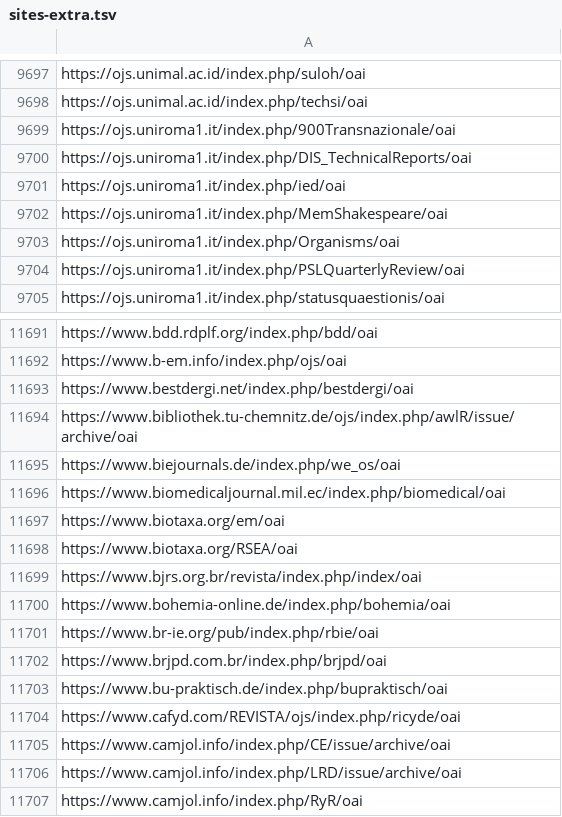
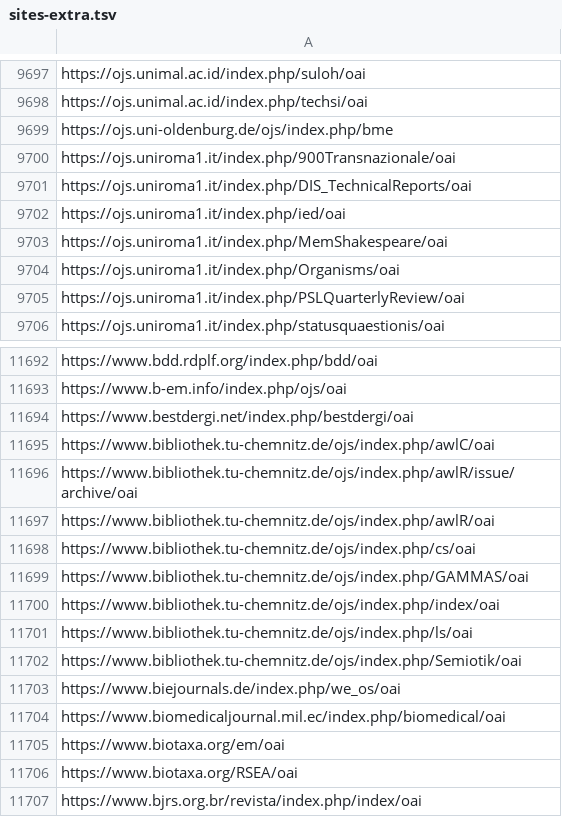
Before and after one commit to miku/metha, a TSV file: contrib/sites-extra.tsv, drawn as a sheet; only a part is shown, gaps mark what is left out; the shorter side is filled out with more unchanged rows; the diff names each change by its address in the sheet, - before the commit and + after, or states it on an @@ line.

Commit message:
add sites

```diff
--- a/contrib/sites-extra.tsv
+++ b/contrib/sites-extra.tsv
+row 9699: https://ojs.uni-oldenburg.de/ojs/index.php/bme
+row 11695: https://www.bibliothek.tu-chemnitz.de/ojs/index.php/awlC/oai
+row 11697: https://www.bibliothek.tu-chemnitz.de/ojs/index.php/awlR/oai
+row 11698: https://www.bibliothek.tu-chemnitz.de/ojs/index.php/cs/oai
+row 11699: https://www.bibliothek.tu-chemnitz.de/ojs/index.php/GAMMAS/oai
+row 11700: https://www.bibliothek.tu-chemnitz.de/ojs/index.php/index/oai
+row 11701: https://www.bibliothek.tu-chemnitz.de/ojs/index.php/ls/oai
+row 11702: https://www.bibliothek.tu-chemnitz.de/ojs/index.php/Semiotik/oai
```
Also changed, not shown: contrib/sites.tsv.
